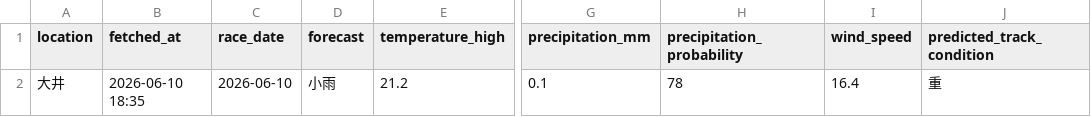
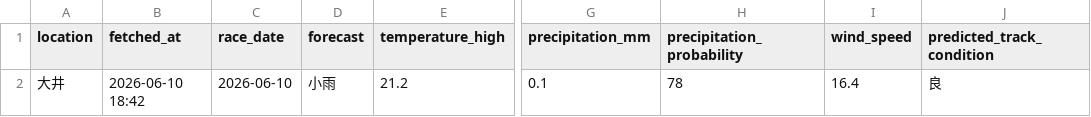
Before and after one commit to masafumiudagawa/keiba-ai, a CSV file: data/races/tokyo_derby_2026/weather.csv, drawn as a sheet; only a part is shown, gaps mark what is left out; the diff names each change by its address in the sheet, - before the commit and + after, or states it on an @@ line.

```diff
--- a/data/races/tokyo_derby_2026/weather.csv
+++ b/data/races/tokyo_derby_2026/weather.csv
-B2 (fetched_at): 2026-06-10 18:35
+B2 (fetched_at): 2026-06-10 18:42
-J2 (predicted_track_condition): 重
+J2 (predicted_track_condition): 良
```
Also changed, not shown: data/races/takarazuka_2026/weather.csv, 1 other file.
